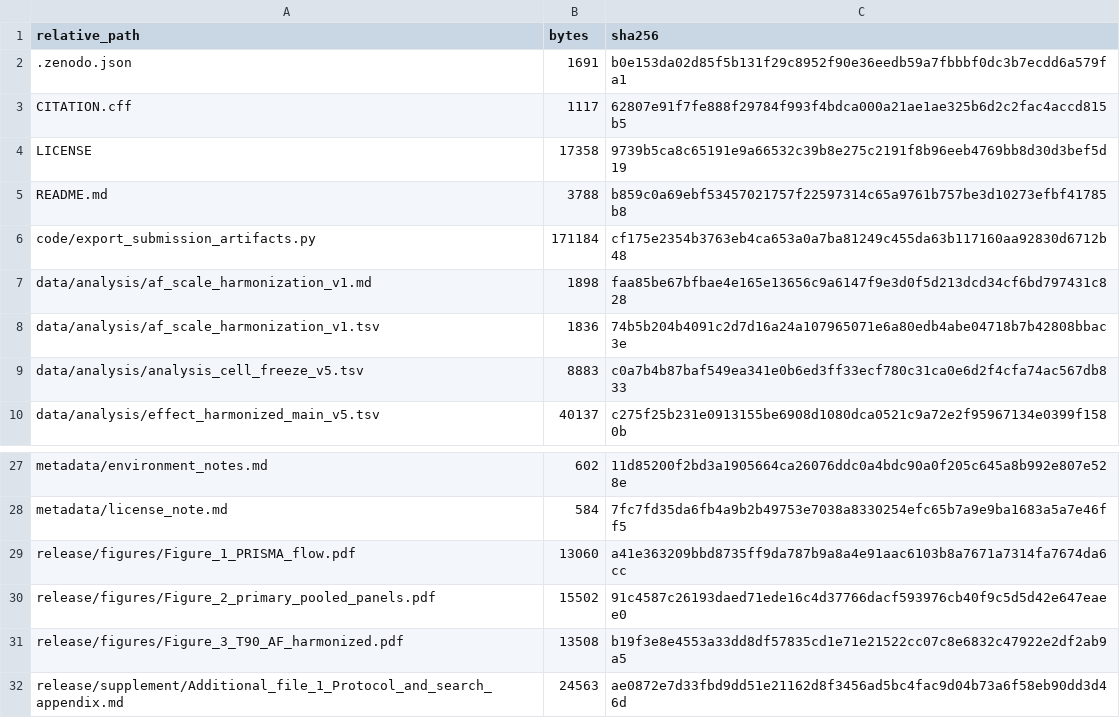
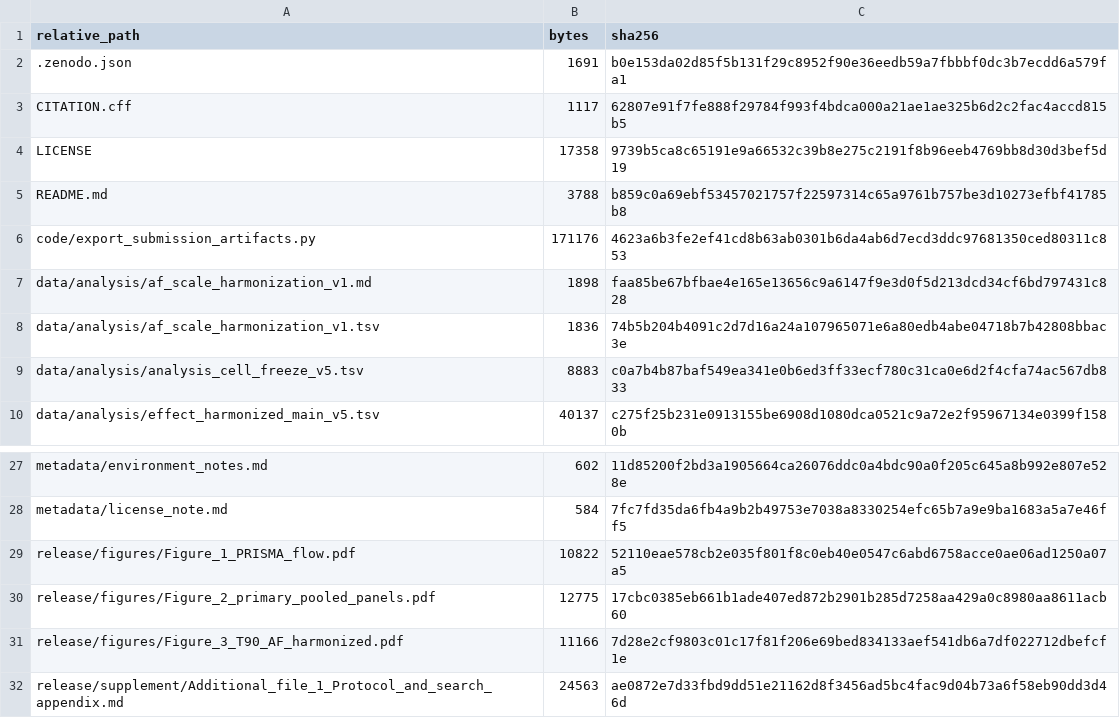
Before and after one commit to frankl8383/osa_hypoxic_metrics_rr_companion, a TSV file: metadata/repository_manifest.tsv, drawn as a sheet; only a part is shown, gaps mark what is left out.

```diff
--- a/metadata/repository_manifest.tsv
+++ b/metadata/repository_manifest.tsv
@@ -5,3 +5,3 @@ LICENSE	17358	9739b5ca8c65191e9a66532c39b8e275c2191f8b96eeb4769bb8d30d3bef5d19
 README.md	3788	b859c0a69ebf53457021757f22597314c65a9761b757be3d10273efbf41785b8
-code/export_submission_artifacts.py	171184	cf175e2354b3763eb4ca653a0a7ba81249c455da63b117160aa92830d6712b48
+code/export_submission_artifacts.py	171176	4623a6b3fe2ef41cd8b63ab0301b6da4ab6d7ecd3ddc97681350ced80311c853
 data/analysis/af_scale_harmonization_v1.md	1898	faa85be67bfbae4e165e13656c9a6147f9e3d0f5d213dcd34cf6bd797431c828
@@ -28,5 +28,5 @@ metadata/environment_notes.md	602	11d85200f2bd3a1905664ca26076ddc0a4bdc90a0f205c
 metadata/license_note.md	584	7fc7fd35da6fb4a9b2b49753e7038a8330254efc65b7a9e9ba1683a5a7e46ff5
-release/figures/Figure_1_PRISMA_flow.pdf	13060	a41e363209bbd8735ff9da787b9a8a4e91aac6103b8a7671a7314fa7674da6cc
-release/figures/Figure_2_primary_pooled_panels.pdf	15502	91c4587c26193daed71ede16c4d37766dacf593976cb40f9c5d5d42e647eaee0
-release/figures/Figure_3_T90_AF_harmonized.pdf	13508	b19f3e8e4553a33dd8df57835cd1e71e21522cc07c8e6832c47922e2df2ab9a5
+release/figures/Figure_1_PRISMA_flow.pdf	10822	52110eae578cb2e035f801f8c0eb40e0547c6abd6758acce0ae06ad1250a07a5
+release/figures/Figure_2_primary_pooled_panels.pdf	12775	17cbc0385eb661b1ade407ed872b2901b285d7258aa429a0c8980aa8611acb60
+release/figures/Figure_3_T90_AF_harmonized.pdf	11166	7d28e2cf9803c01c17f81f206e69bed834133aef541db6a7df022712dbefcf1e
 release/supplement/Additional_file_1_Protocol_and_search_appendix.md	24563	ae0872e7d33fbd9dd51e21162d8f3456ad5bc4fac9d04b73a6f58eb90dd3d46d
```
Also changed, not shown: 5 other files.
